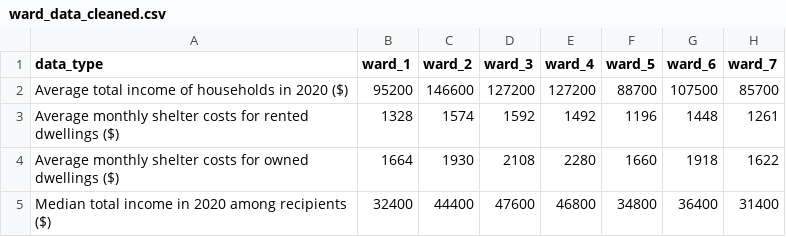
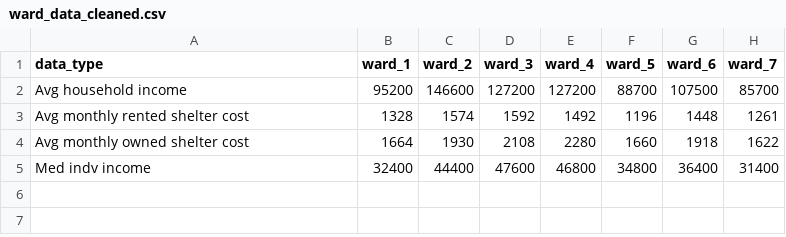
Before and after one commit to jimessica/data_stories, a CSV file: inputs/data/ward_data_cleaned.csv, drawn as a sheet; only a part is shown; the diff names each change by its address in the sheet, - before the commit and + after, or states it on an @@ line.

```diff
--- a/inputs/data/ward_data_cleaned.csv
+++ b/inputs/data/ward_data_cleaned.csv
-A2 (data_type): Average total income of households in 2020 ($)
+A2 (data_type): Avg household income
-A3 (data_type): Average monthly shelter costs for rented dwellings ($)
+A3 (data_type): Avg monthly rented shelter cost
-A4 (data_type): Average monthly shelter costs for owned dwellings ($)
+A4 (data_type): Avg monthly owned shelter cost
-A5 (data_type): Median total income in 2020 among recipients ($)
+A5 (data_type): Med indv income
```
Also changed, not shown: 1 other file.
